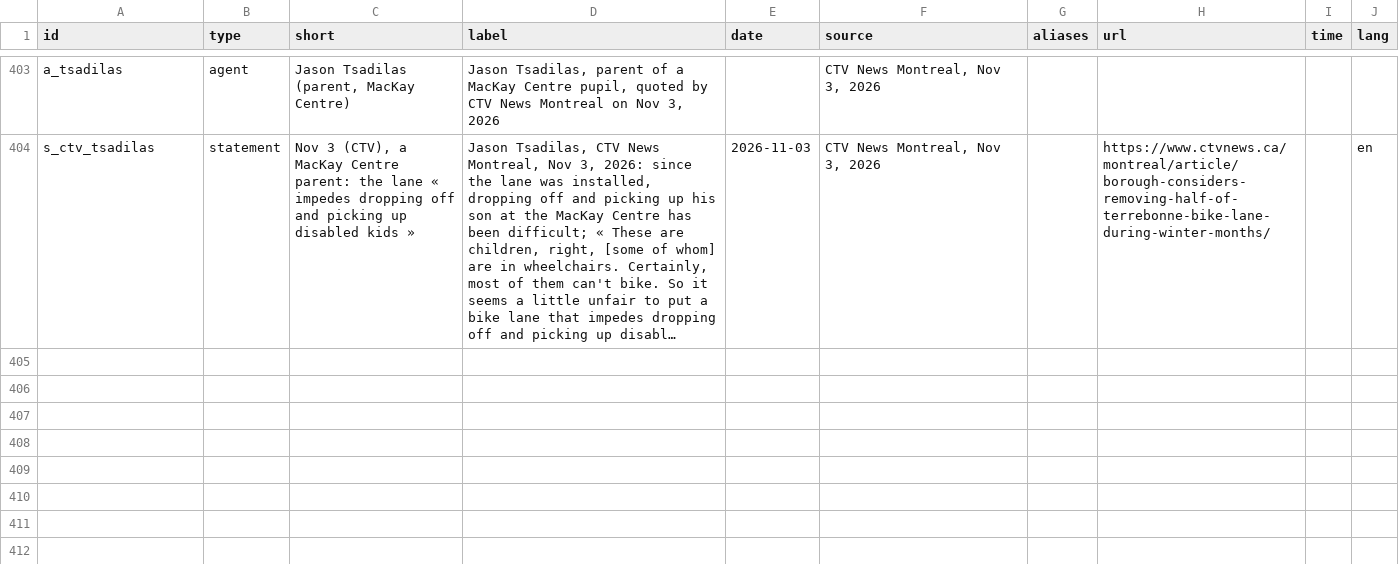
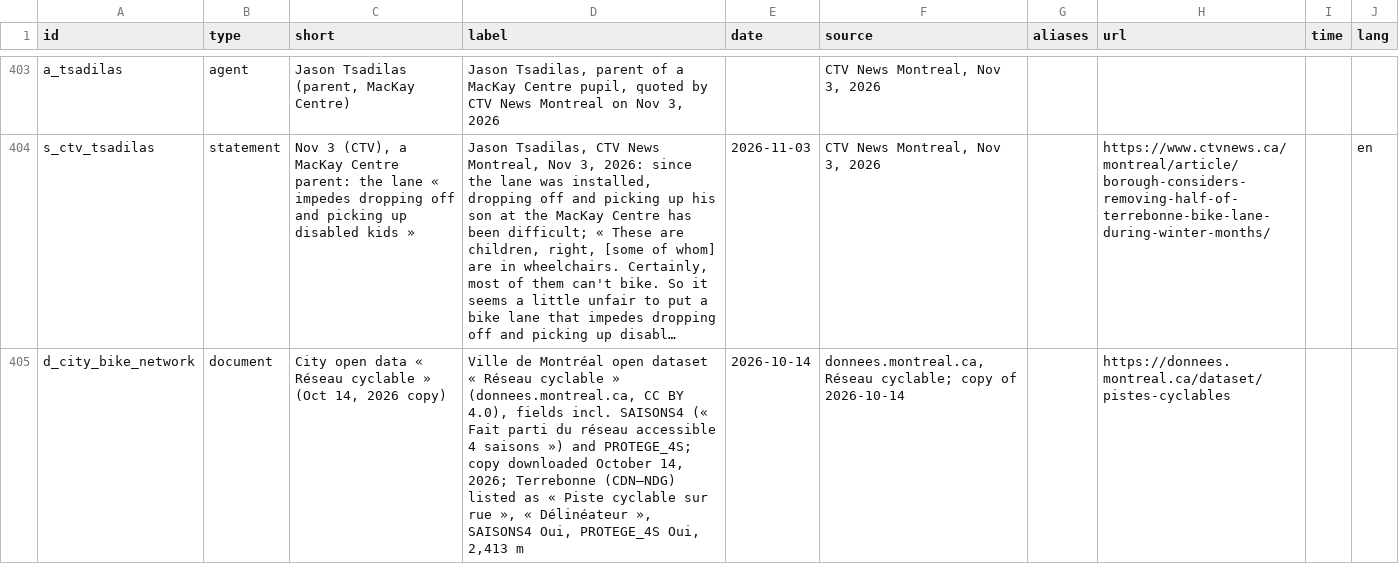
Before and after one commit to OpenMobilityData/Terrebonne-open-sources, a CSV file: 2026-evidence-graph/nodes.csv, drawn as a sheet; only a part is shown, gaps mark what is left out; long unchanged cells end in …; the diff covers the shown part only; the diff names each change by its address in the sheet, - before the commit and + after, or states it on an @@ line.

```diff
--- a/2026-evidence-graph/nodes.csv
+++ b/2026-evidence-graph/nodes.csv
+row 405: d_city_bike_network | document | City open data « Réseau cyclable » (Oct 14, 2026 copy) | Ville de Montréal open dataset « Réseau cyclable » (donnees.montreal.ca, CC BY 4.0), fields incl. SAISONS4 (« Fait parti du réseau accessible 4 saisons ») and PROTEGE_4S; copy downloaded October 14, 2026; Terrebonne (CDN–NDG) listed as « Piste cyclable sur rue », « Délinéateur », SAISONS4 Oui, PROTEGE_4S Oui, 2,413 m | 2026-10-14 | donnees.montreal.ca, Réseau cyclable; copy of 2026-10-14 |  | https://donnees.montreal.ca/dataset/pistes-cyclables
```
Also changed, not shown: 2 added rows elsewhere in this file, 2026-evidence-graph/edges.csv, 11 other files.
